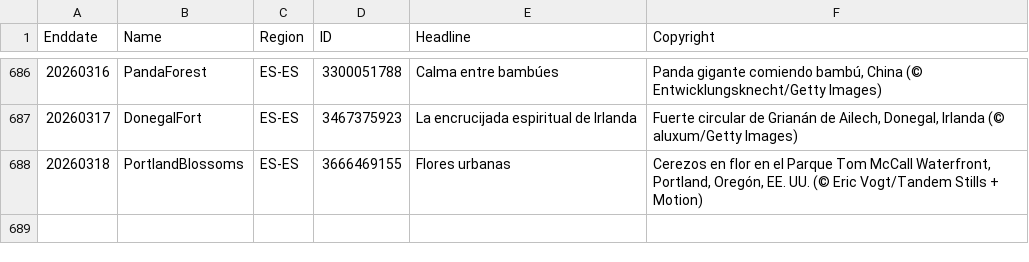
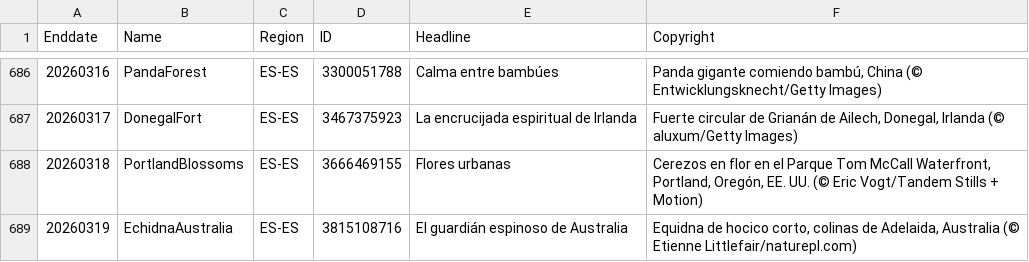
Before and after one commit to taumasyang/imageArchive, a CSV file: metadata/ES-ES.csv, drawn as a sheet; only a part is shown, gaps mark what is left out; the diff names each change by its address in the sheet, - before the commit and + after, or states it on an @@ line.

```diff
--- a/metadata/ES-ES.csv
+++ b/metadata/ES-ES.csv
+row 689: 20260319 | EchidnaAustralia | ES-ES | 3815108716 | El guardián espinoso de Australia | Equidna de hocico corto, colinas de Adelaida, Australia (© Etienne Littlefair/naturepl.com)
```
Also changed, not shown: metadata/DE-DE.csv, metadata/EN-CA.csv, 10 other files.
